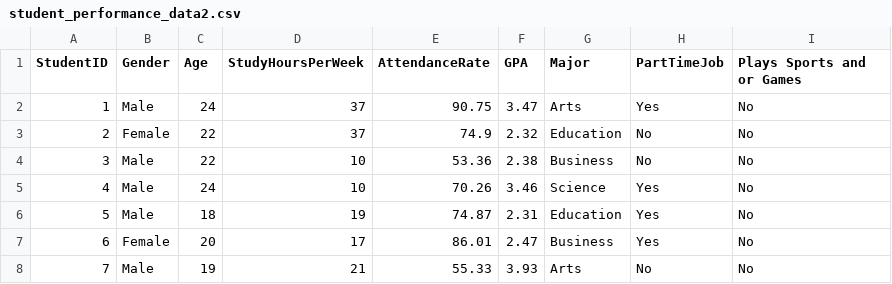
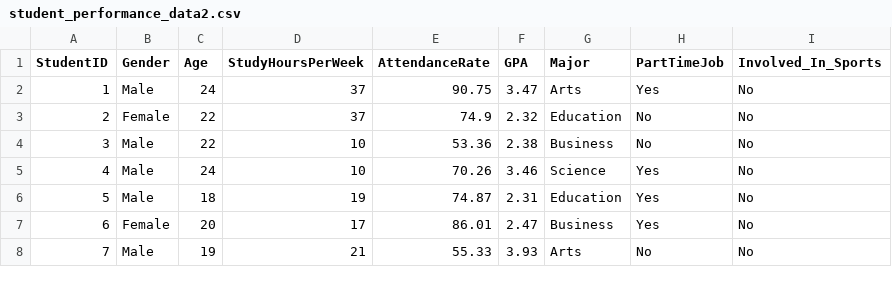
Before and after one commit to James-2024/S3729C_Intake_6, a CSV file: student_performance_data2.csv, drawn as a sheet; only a part is shown.

Commit message:
Add files via upload

```diff
--- a/student_performance_data2.csv
+++ b/student_performance_data2.csv
@@ -1,2 +1,2 @@
-StudentID,Gender,Age,StudyHoursPerWeek,AttendanceRate,GPA,Major,PartTimeJob,Plays Sports and or Games
+StudentID,Gender,Age,StudyHoursPerWeek,AttendanceRate,GPA,Major,PartTimeJob,Involved_In_Sports
 1,Male,24,37,90.75,3.47,Arts,Yes,No
```
